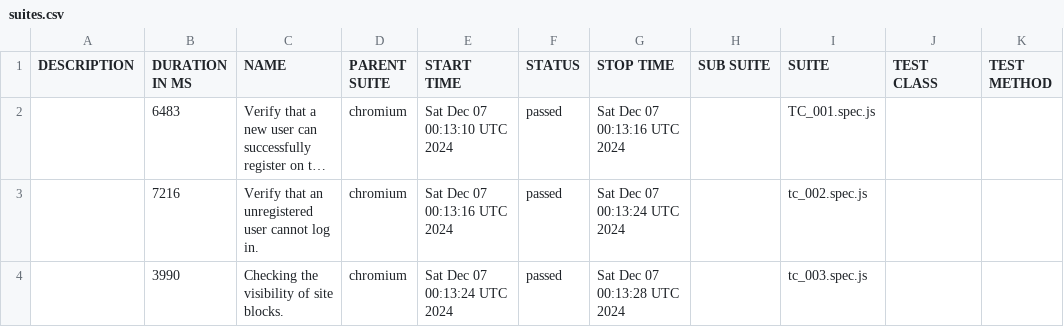
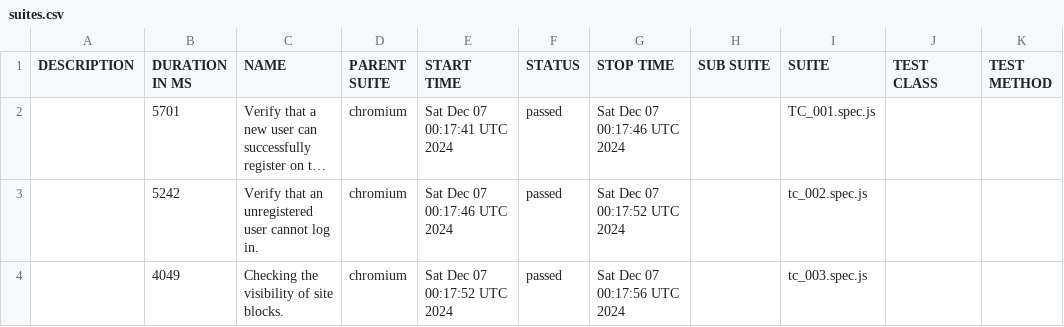
Before and after one commit to gadiim/01.10.24_playwright_test_project, a CSV file: data/suites.csv, drawn as a sheet; long unchanged cells end in …; the diff names each change by its address in the sheet, - before the commit and + after, or states it on an @@ line.

Commit message:
Deploying to report from @ gadiim/01.10.24_playwright_test_project@25b21a5e5716b97ec13427c4cece4db0f07e7268 🚀

```diff
--- a/data/suites.csv
+++ b/data/suites.csv
-B2 (DURATION IN MS): 6483
+B2 (DURATION IN MS): 5701
-E2 (START TIME): Sat Dec 07 00:13:10 UTC 2024
+E2 (START TIME): Sat Dec 07 00:17:41 UTC 2024
-G2 (STOP TIME): Sat Dec 07 00:13:16 UTC 2024
+G2 (STOP TIME): Sat Dec 07 00:17:46 UTC 2024
-B3 (DURATION IN MS): 7216
+B3 (DURATION IN MS): 5242
-E3 (START TIME): Sat Dec 07 00:13:16 UTC 2024
+E3 (START TIME): Sat Dec 07 00:17:46 UTC 2024
-G3 (STOP TIME): Sat Dec 07 00:13:24 UTC 2024
+G3 (STOP TIME): Sat Dec 07 00:17:52 UTC 2024
-B4 (DURATION IN MS): 3990
+B4 (DURATION IN MS): 4049
-E4 (START TIME): Sat Dec 07 00:13:24 UTC 2024
+E4 (START TIME): Sat Dec 07 00:17:52 UTC 2024
-G4 (STOP TIME): Sat Dec 07 00:13:28 UTC 2024
+G4 (STOP TIME): Sat Dec 07 00:17:56 UTC 2024
```
Also changed, not shown: 20 other files.
